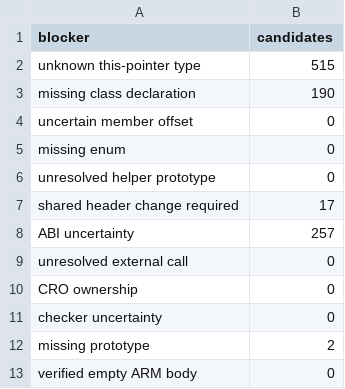
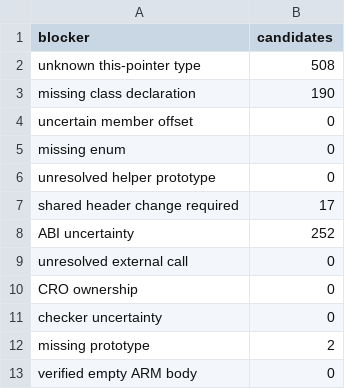
Before and after one commit to gradenGnostic/pokemoon, a CSV file: analysis/reagent/yellow_summary.csv, drawn as a sheet.

```diff
--- a/analysis/reagent/yellow_summary.csv
+++ b/analysis/reagent/yellow_summary.csv
@@ -1,3 +1,3 @@
 blocker,candidates
-unknown this-pointer type,515
+unknown this-pointer type,508
 missing class declaration,190
@@ -7,3 +7,3 @@ unresolved helper prototype,0
 shared header change required,17
-ABI uncertainty,257
+ABI uncertainty,252
 unresolved external call,0
```
Also changed, not shown: analysis/reagent/yellow_clusters.csv, config/reconstructed_functions.csv, 4 other files.
